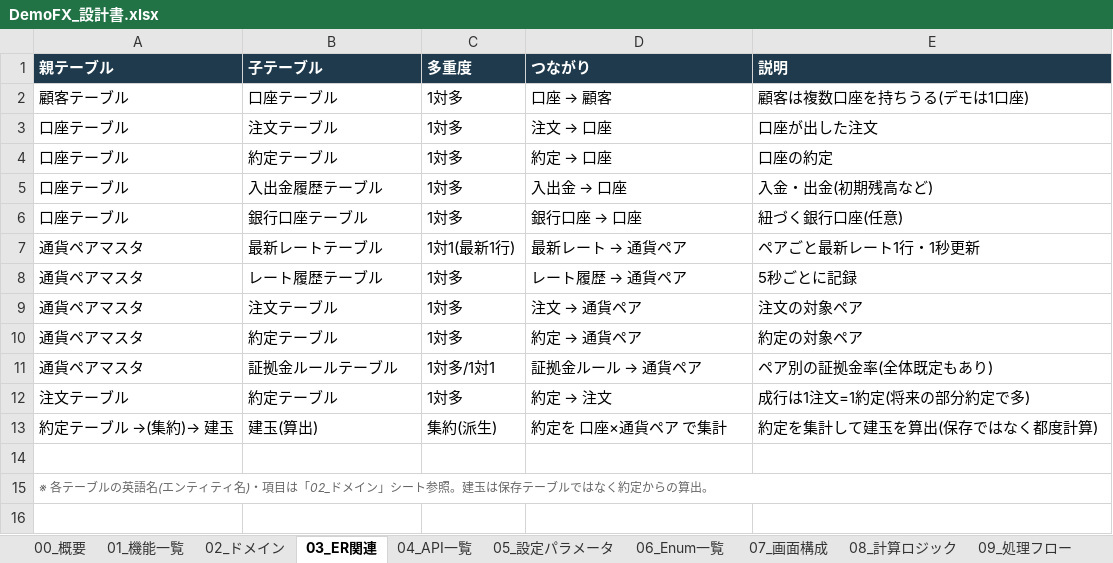
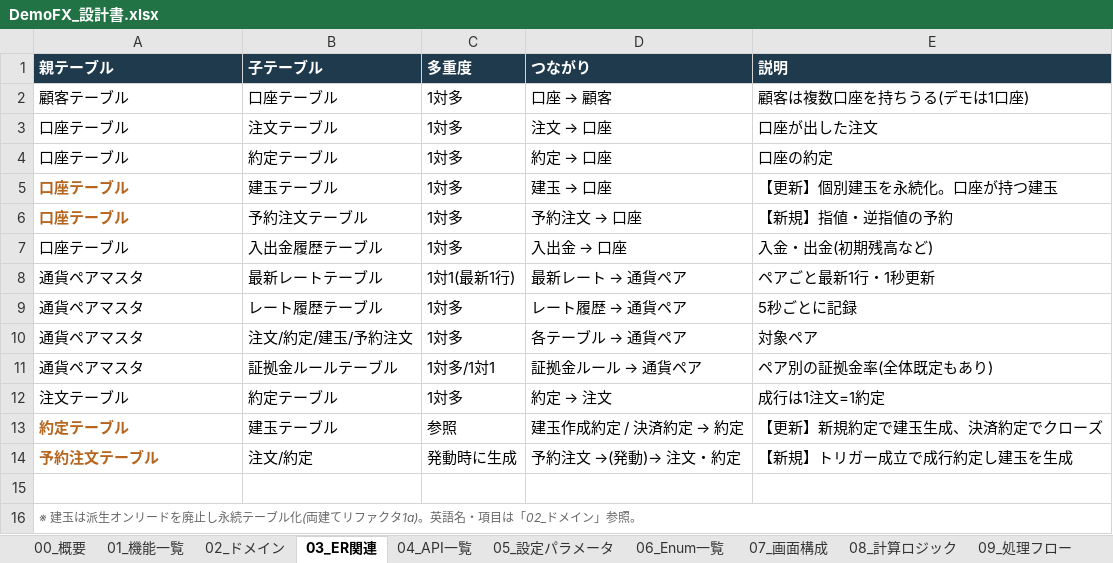
Before and after one commit to 3165Sato/SAStruts_S2JDBC_project, an Excel workbook: docs/DemoFX_設計書.xlsx, sheet 03_ER関連, drawn as a sheet; values as stored, in another font and other column widths than the file's, no borders; removed rows and columns are numbered as before the commit, all else as after; the diff names each change by its address in the sheet, - before the commit and + after, or states it on an @@ line.

```diff
--- a/docs/DemoFX_設計書.xlsx (sheet 03_ER関連)
+++ b/docs/DemoFX_設計書.xlsx (sheet 03_ER関連)
+row 5: 口座テーブル | 建玉テーブル | 1対多 | 建玉 → 口座 | 【更新】個別建玉を永続化。口座が持つ建玉
+row 6: 口座テーブル | 予約注文テーブル | 1対多 | 予約注文 → 口座 | 【新規】指値・逆指値の予約
-row 6: 口座テーブル | 銀行口座テーブル | 1対多 | 銀行口座 → 口座 | 紐づく銀行口座(任意)
-E8 (説明): ペアごと最新レート1行・1秒更新
+E8 (説明): ペアごと最新1行・1秒更新
-B10 (子テーブル): 注文テーブル
+B10 (子テーブル): 注文/約定/建玉/予約注文
@@ D10 (つながり): 注文 → 通貨ペア → 各テーブル → 通貨ペア @@
-E10 (説明): 注文の対象ペア
+E10 (説明): 対象ペア
-row 10: 通貨ペアマスタ | 約定テーブル | 1対多 | 約定 → 通貨ペア | 約定の対象ペア
-E12 (説明): 成行は1注文=1約定(将来の部分約定で多)
+E12 (説明): 成行は1注文=1約定
-row 13: 約定テーブル →(集約)→ 建玉 | 建玉(算出) | 集約(派生) | 約定を 口座×通貨ペア で集計 | 約定を集計して建玉を算出(保存ではなく都度計算)
+row 13: 約定テーブル | 建玉テーブル | 参照 | 建玉作成約定 / 決済約定 → 約定 | 【更新】新規約定で建玉生成、決済約定でクローズ
+row 14: 予約注文テーブル | 注文/約定 | 発動時に生成 | 予約注文 →(発動)→ 注文・約定 | 【新規】トリガー成立で成行約定し建玉を生成
-A16 (親テーブル): ※ 各テーブルの英語名(エンティティ名)・項目は「02_ドメイン」シート参照。建玉は保存テーブルではなく約定からの算出。
+A16 (親テーブル): ※ 建玉は派生オンリードを廃止し永続テーブル化(両建てリファクタ1a)。英語名・項目は「02_ドメイン」参照。
```
Also changed, not shown: sheet 10_テスト観点, sheet 05_設定パラメータ, sheet 08_計算ロジック, sheet 04_API一覧, sheet 09_処理フロー, sheet 01_機能一覧, 4 more sheets.
